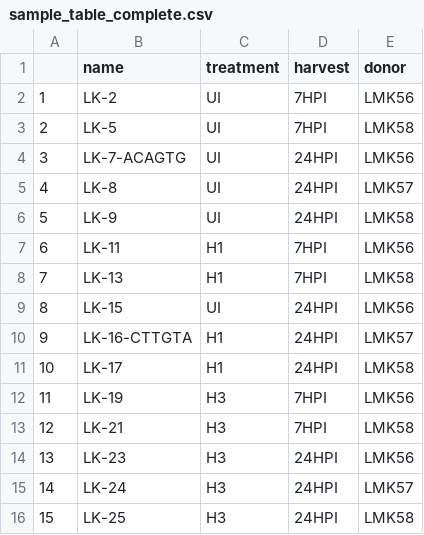
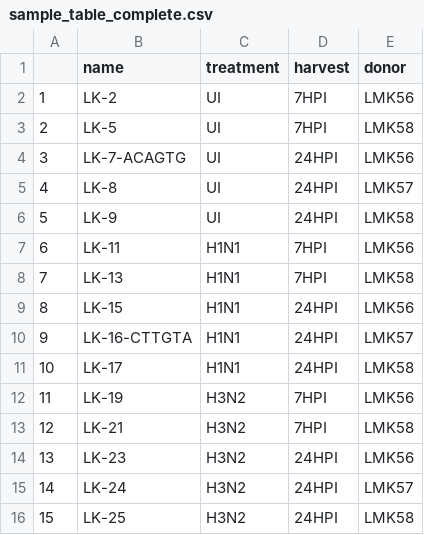
Before and after one commit to ChristofSeiler/nk_influenza, a CSV file: sample_table_complete.csv, drawn as a sheet.

Commit message:
LK was mistakenly declared as UI

```diff
--- a/sample_table_complete.csv
+++ b/sample_table_complete.csv
@@ -6,11 +6,11 @@
 5,LK-9,UI,24HPI,LMK58
-6,LK-11,H1,7HPI,LMK56
-7,LK-13,H1,7HPI,LMK58
-8,LK-15,UI,24HPI,LMK56
-9,LK-16-CTTGTA,H1,24HPI,LMK57
-10,LK-17,H1,24HPI,LMK58
-11,LK-19,H3,7HPI,LMK56
-12,LK-21,H3,7HPI,LMK58
-13,LK-23,H3,24HPI,LMK56
-14,LK-24,H3,24HPI,LMK57
-15,LK-25,H3,24HPI,LMK58
+6,LK-11,H1N1,7HPI,LMK56
+7,LK-13,H1N1,7HPI,LMK58
+8,LK-15,H1N1,24HPI,LMK56
+9,LK-16-CTTGTA,H1N1,24HPI,LMK57
+10,LK-17,H1N1,24HPI,LMK58
+11,LK-19,H3N2,7HPI,LMK56
+12,LK-21,H3N2,7HPI,LMK58
+13,LK-23,H3N2,24HPI,LMK56
+14,LK-24,H3N2,24HPI,LMK57
+15,LK-25,H3N2,24HPI,LMK58
```
